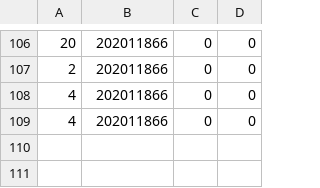
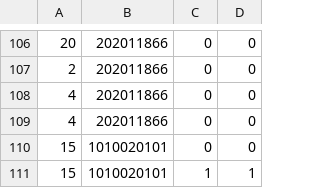
Before and after one commit to camilolcoder/SuperMercado, a CSV file: out/production/SuperMercado/DataBase/facturas.csv, drawn as a sheet; only a part is shown, gaps mark what is left out.

```diff
--- a/out/production/SuperMercado/DataBase/facturas.csv
+++ b/out/production/SuperMercado/DataBase/facturas.csv
@@ -109 +109,3 @@
 4,202011866,0,0
+15,1010020101,0,0
+15,1010020101,1,1
```
Also changed, not shown: src/DataBase/clientes.csv, src/DataBase/facturas.csv, 3 other files.
